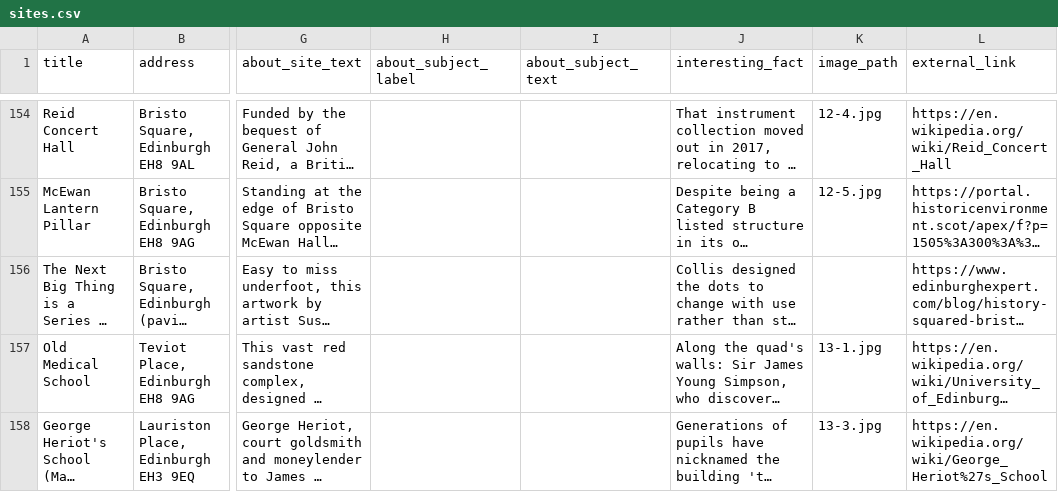
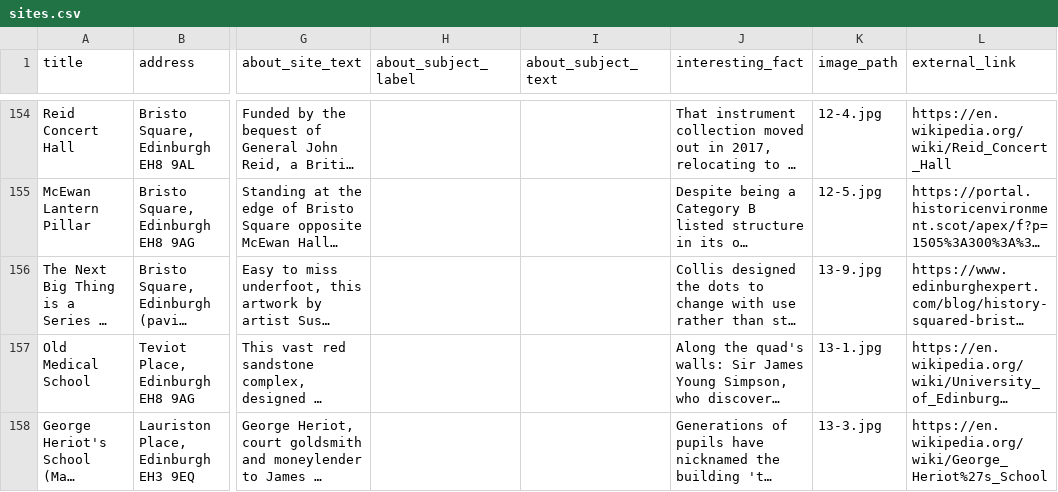
Before and after one commit to calpy2000/tourz, a CSV file: db/content/edinburgh-tour/sites.csv, drawn as a sheet; only a part is shown, gaps mark what is left out; long unchanged cells end in …; the diff names each change by its address in the sheet, - before the commit and + after, or states it on an @@ line.

```diff
--- a/db/content/edinburgh-tour/sites.csv
+++ b/db/content/edinburgh-tour/sites.csv
-K156 (image_path): (empty)
+K156 (image_path): 13-9.jpg
```
Also changed, not shown: 2 other files.
